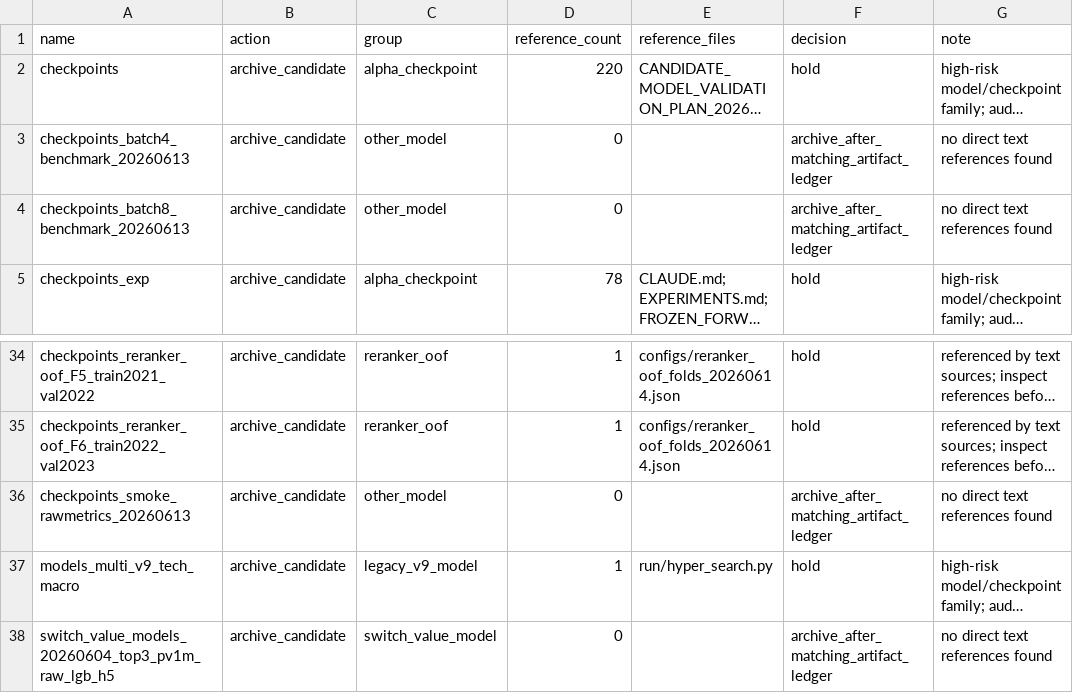
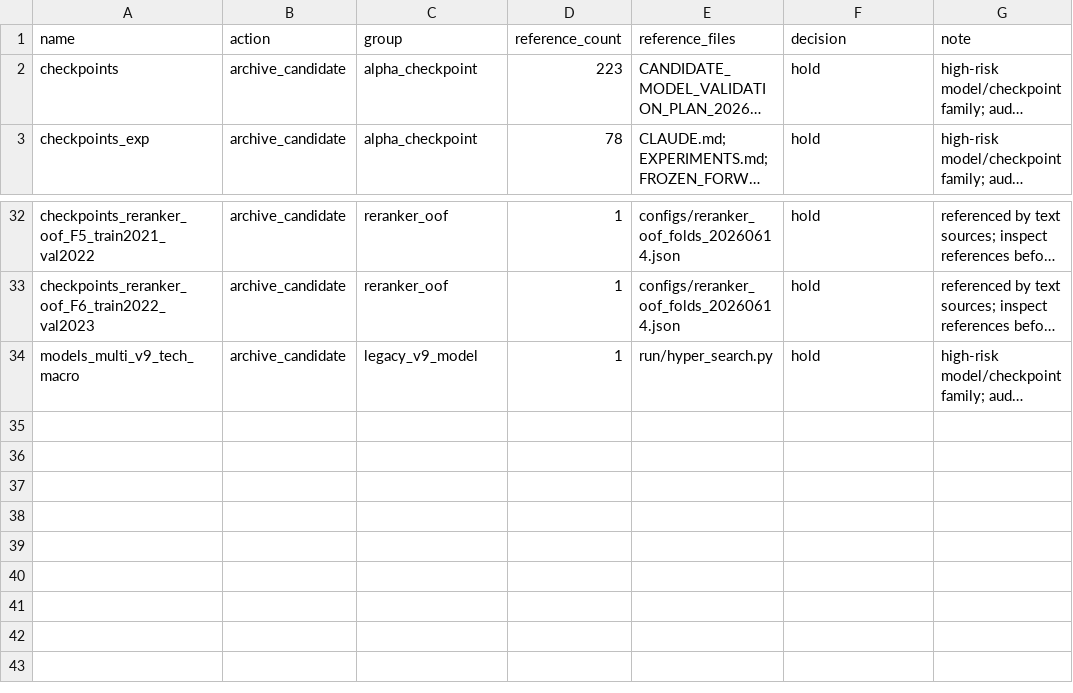
Before and after one commit to saberccccccc/stock, a CSV file: reports/codebase_cleanup_20260618/checkpoint_reference_audit.csv, drawn as a sheet; only a part is shown, gaps mark what is left out; long unchanged cells end in …; the diff names each change by its address in the sheet, - before the commit and + after, or states it on an @@ line.

Commit message:
archive no-reference checkpoint outputs

```diff
--- a/reports/codebase_cleanup_20260618/checkpoint_reference_audit.csv
+++ b/reports/codebase_cleanup_20260618/checkpoint_reference_audit.csv
-D2 (reference_count): 220
+D2 (reference_count): 223
-row 3: checkpoints_batch4_benchmark_20260613 | archive_candidate | other_model | 0 |  | archive_after_matching_artifact_ledger | no direct text references found
-row 4: checkpoints_batch8_benchmark_20260613 | archive_candidate | other_model | 0 |  | archive_after_matching_artifact_ledger | no direct text references found
-row 36: checkpoints_smoke_rawmetrics_20260613 | archive_candidate | other_model | 0 |  | archive_after_matching_artifact_ledger | no direct text references found
-row 38: switch_value_models_20260604_top3_pv1m_raw_lgb_h5 | archive_candidate | switch_value_model | 0 |  | archive_after_matching_artifact_ledger | no direct text references found
```
Also changed, not shown: reports/codebase_cleanup_20260618/archive_plan.csv, reports/codebase_cleanup_20260618/source_inventory.csv, 5 other files.
